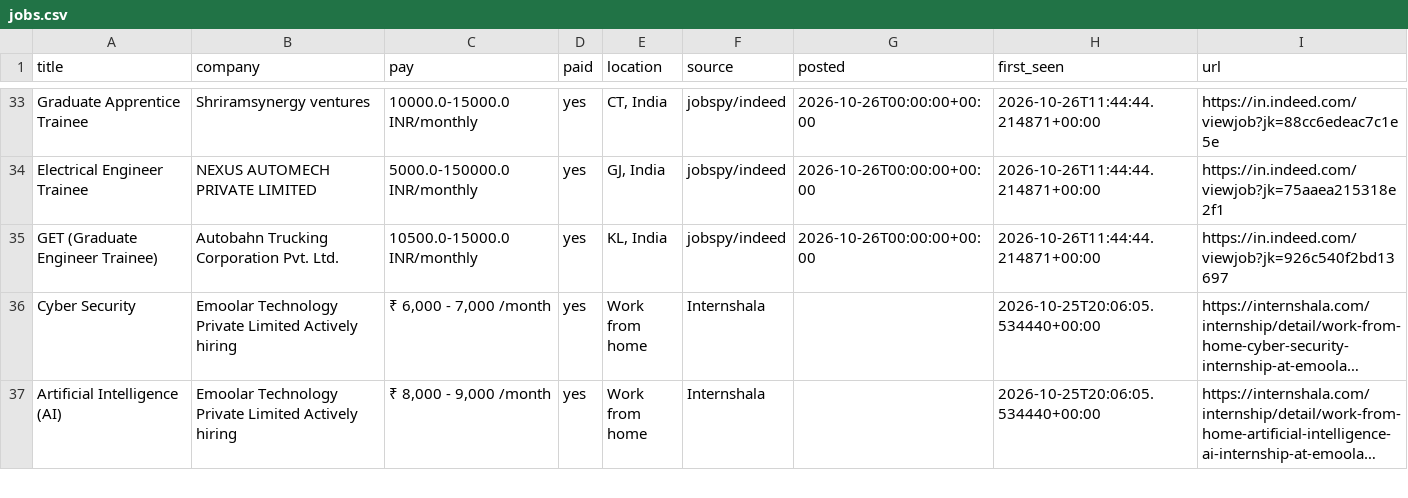
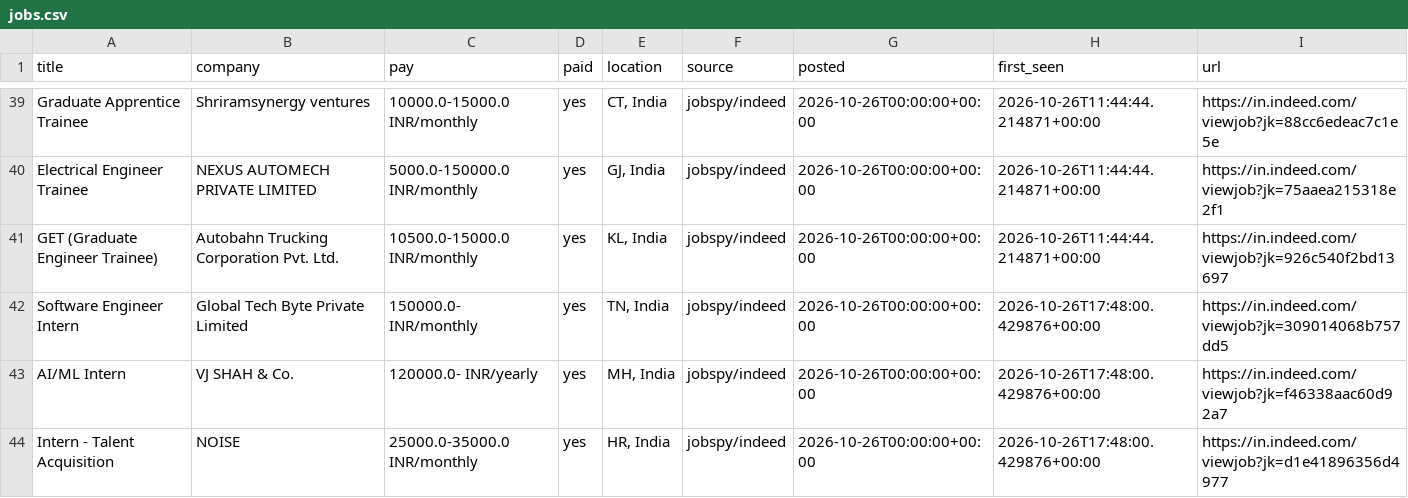
Before and after one commit to V21-vani/jobhunt, a CSV file: jobs.csv, drawn as a sheet; only a part is shown, gaps mark what is left out; the shorter side is filled out with more unchanged rows; long unchanged cells end in …; the diff covers the shown part only.

```diff
--- a/jobs.csv
+++ b/jobs.csv
@@ -35 +41,4 @@ Electrical Engineer Trainee,NEXUS AUTOMECH PRIVATE LIMITED,5000.0-150000.0 INR/m
 GET (Graduate Engineer Trainee),Autobahn Trucking Corporation Pvt. Ltd.,10500.0-15000.0 INR/monthly,yes,"KL, India",jobspy/indeed,2026-10-26T00:00:00+00:00,2026-10-26T11:44:44.214871+00:00,https://in.indeed.com/viewjob?jk=926c540f2bd13697
+Software Engineer Intern,Global Tech Byte Private Limited,150000.0- INR/monthly,yes,"TN, India",jobspy/indeed,2026-10-26T00:00:00+00:00,2026-10-26T17:48:00.429876+00:00,https://in.indeed.com/viewjob?jk=309014068b757dd5
+AI/ML Intern,VJ SHAH & Co.,120000.0- INR/yearly,yes,"MH, India",jobspy/indeed,2026-10-26T00:00:00+00:00,2026-10-26T17:48:00.429876+00:00,https://in.indeed.com/viewjob?jk=f46338aac60d92a7
+Intern - Talent Acquisition,NOISE,25000.0-35000.0 INR/monthly,yes,"HR, India",jobspy/indeed,2026-10-26T00:00:00+00:00,2026-10-26T17:48:00.429876+00:00,https://in.indeed.com/viewjob?jk=d1e41896356d4977
```
Also changed, not shown: 10 added rows and 3 removed rows elsewhere in this file, 2 other files.
